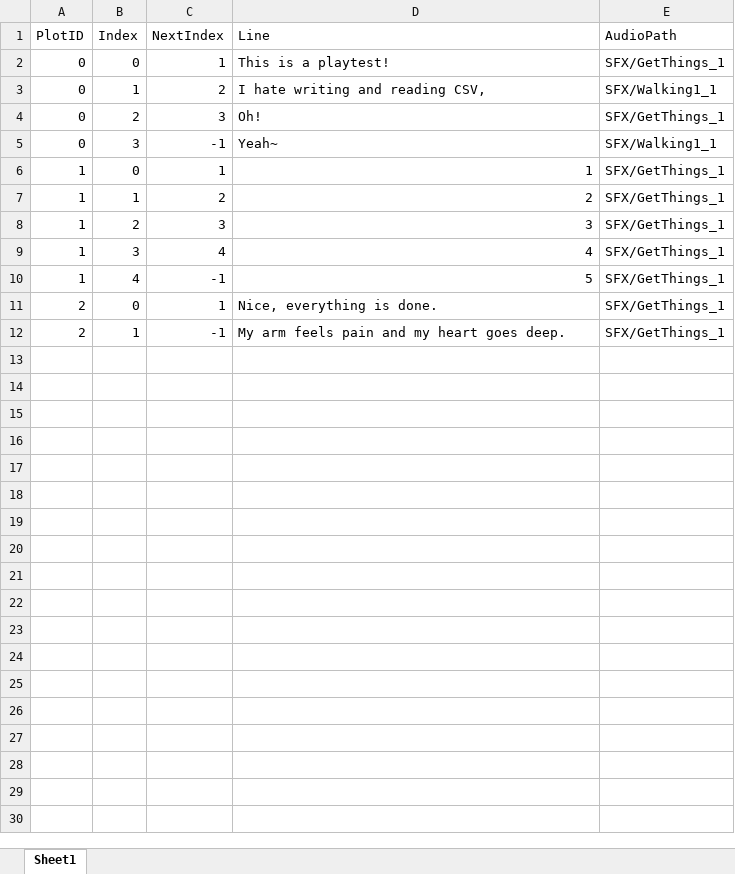
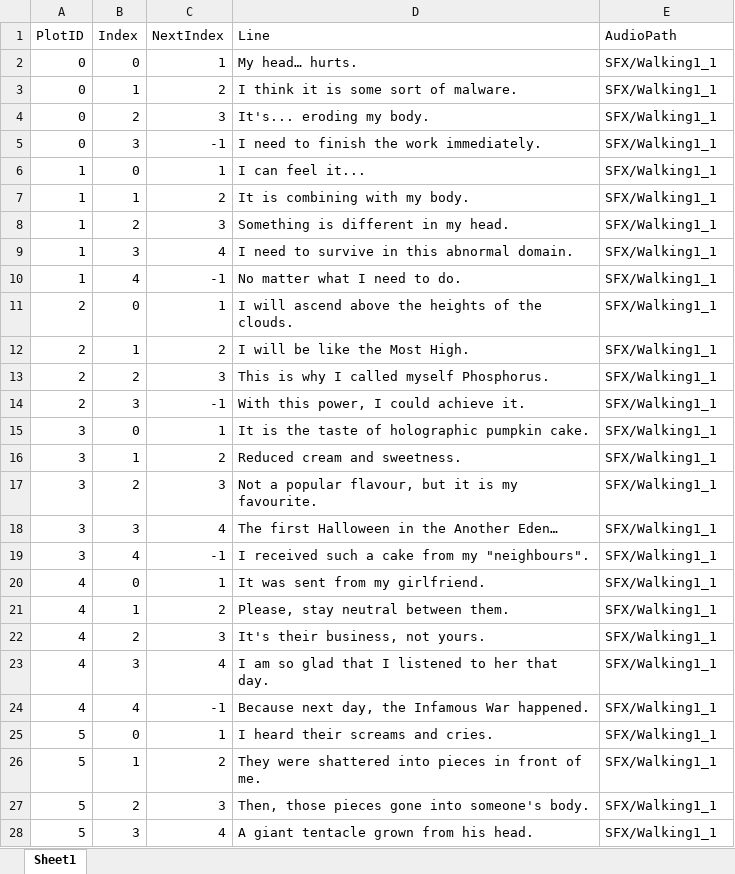
Before and after one commit to CarstenChen/UAL_CooperactiveUnit, an Excel workbook: Assets/Tables/Plot.xlsx, sheet Sheet1, drawn as a sheet; only a part is shown; values as stored, in another font and other column widths than the file's, no borders; addresses are those after the commit; the diff covers the shown part only; the diff names each change by its address in the sheet, - before the commit and + after, or states it on an @@ line.

```diff
--- a/Assets/Tables/Plot.xlsx (sheet Sheet1)
+++ b/Assets/Tables/Plot.xlsx (sheet Sheet1)
-D2 (Line): This is a playtest!
+D2 (Line): My head… hurts.
-E2 (AudioPath): SFX/GetThings_1
+E2 (AudioPath): SFX/Walking1_1
-D3 (Line): I hate writing and reading CSV,
+D3 (Line): I think it is some sort of malware.
-D4 (Line): Oh!
+D4 (Line): It's... eroding my body.
-E4 (AudioPath): SFX/GetThings_1
+E4 (AudioPath): SFX/Walking1_1
-D5 (Line): Yeah~
+D5 (Line): I need to finish the work immediately.
-D6 (Line): 1
+D6 (Line): I can feel it...
-E6:E11 (AudioPath): SFX/GetThings_1
+E6:E11 (AudioPath): SFX/Walking1_1
-D7 (Line): 2
+D7 (Line): It is combining with my body.
-D8 (Line): 3
+D8 (Line): Something is different in my head.
-D9 (Line): 4
+D9 (Line): I need to survive in this abnormal domain.
-D10 (Line): 5
+D10 (Line): No matter what I need to do.
-D11 (Line): Nice, everything is done.
+D11 (Line): I will ascend above the heights of the clouds.
+row 12: 2 | 1 | 2 | I will be like the Most High. | SFX/Walking1_1
+row 13: 2 | 2 | 3 | This is why I called myself Phosphorus. | SFX/Walking1_1
-B14 (Index): 1
+B14 (Index): 3
-D14 (Line): My arm feels pain and my heart goes deep.
+D14 (Line): With this power, I could achieve it.
-E14 (AudioPath): SFX/GetThings_1
+E14 (AudioPath): SFX/Walking1_1
+row 15: 3 | 0 | 1 | It is the taste of holographic pumpkin cake. | SFX/Walking1_1
+row 16: 3 | 1 | 2 | Reduced cream and sweetness. | SFX/Walking1_1
+row 17: 3 | 2 | 3 | Not a popular flavour, but it is my favourite. | SFX/Walking1_1
+row 18: 3 | 3 | 4 | The first Halloween in the Another Eden… | SFX/Walking1_1
+row 19: 3 | 4 | -1 | I received such a cake from my "neighbours". | SFX/Walking1_1
+row 20: 4 | 0 | 1 | It was sent from my girlfriend. | SFX/Walking1_1
+row 21: 4 | 1 | 2 | Please, stay neutral between them. | SFX/Walking1_1
+row 22: 4 | 2 | 3 | It's their business, not yours. | SFX/Walking1_1
+row 23: 4 | 3 | 4 | I am so glad that I listened to her that day. | SFX/Walking1_1
+row 24: 4 | 4 | -1 | Because next day, the Infamous War happened. | SFX/Walking1_1
+row 25: 5 | 0 | 1 | I heard their screams and cries. | SFX/Walking1_1
+row 26: 5 | 1 | 2 | They were shattered into pieces in front of me. | SFX/Walking1_1
+row 27: 5 | 2 | 3 | Then, those pieces gone into someone's body. | SFX/Walking1_1
+row 28: 5 | 3 | 4 | A giant tentacle grown from his head. | SFX/Walking1_1
```
Also changed, not shown: 12 added rows elsewhere in this sheet, 41 other files.
